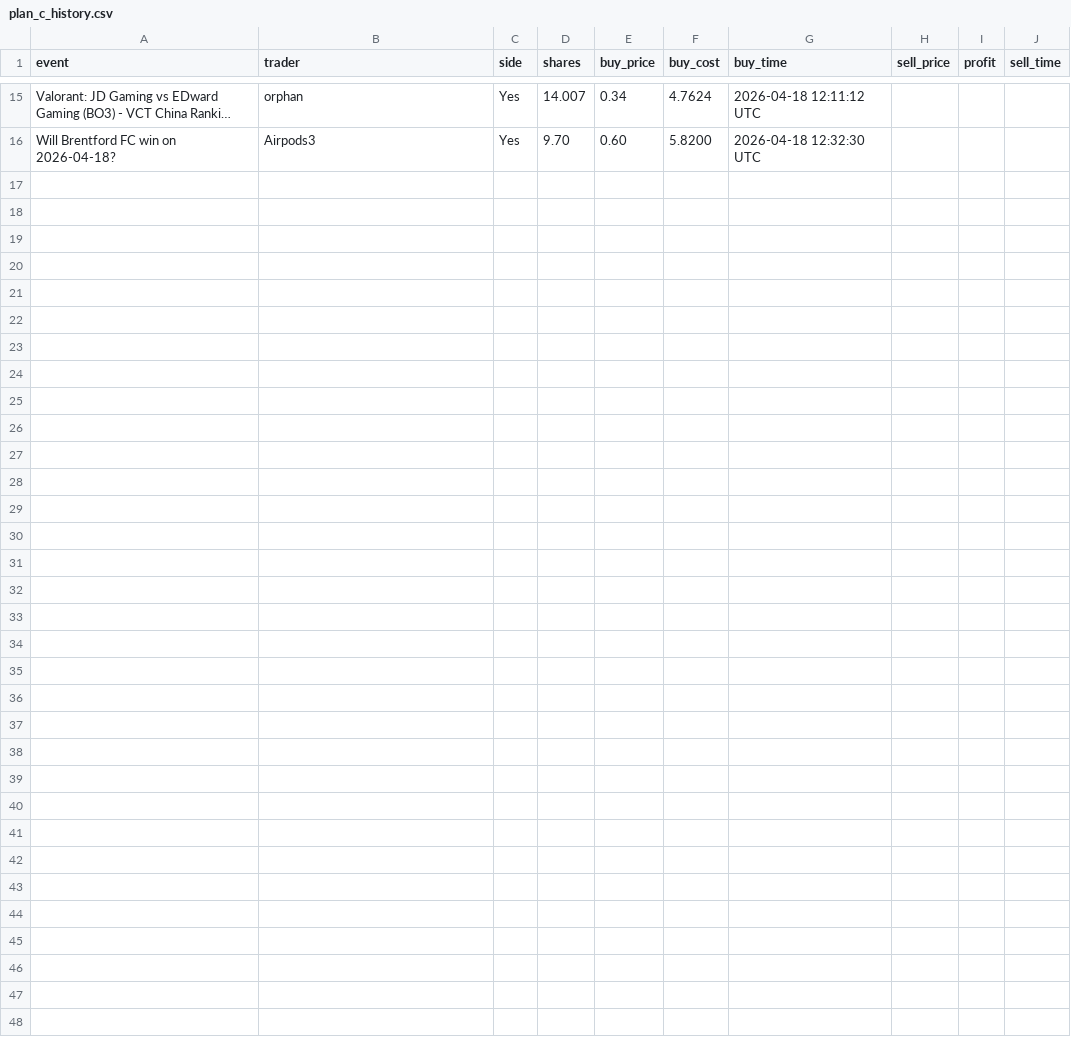
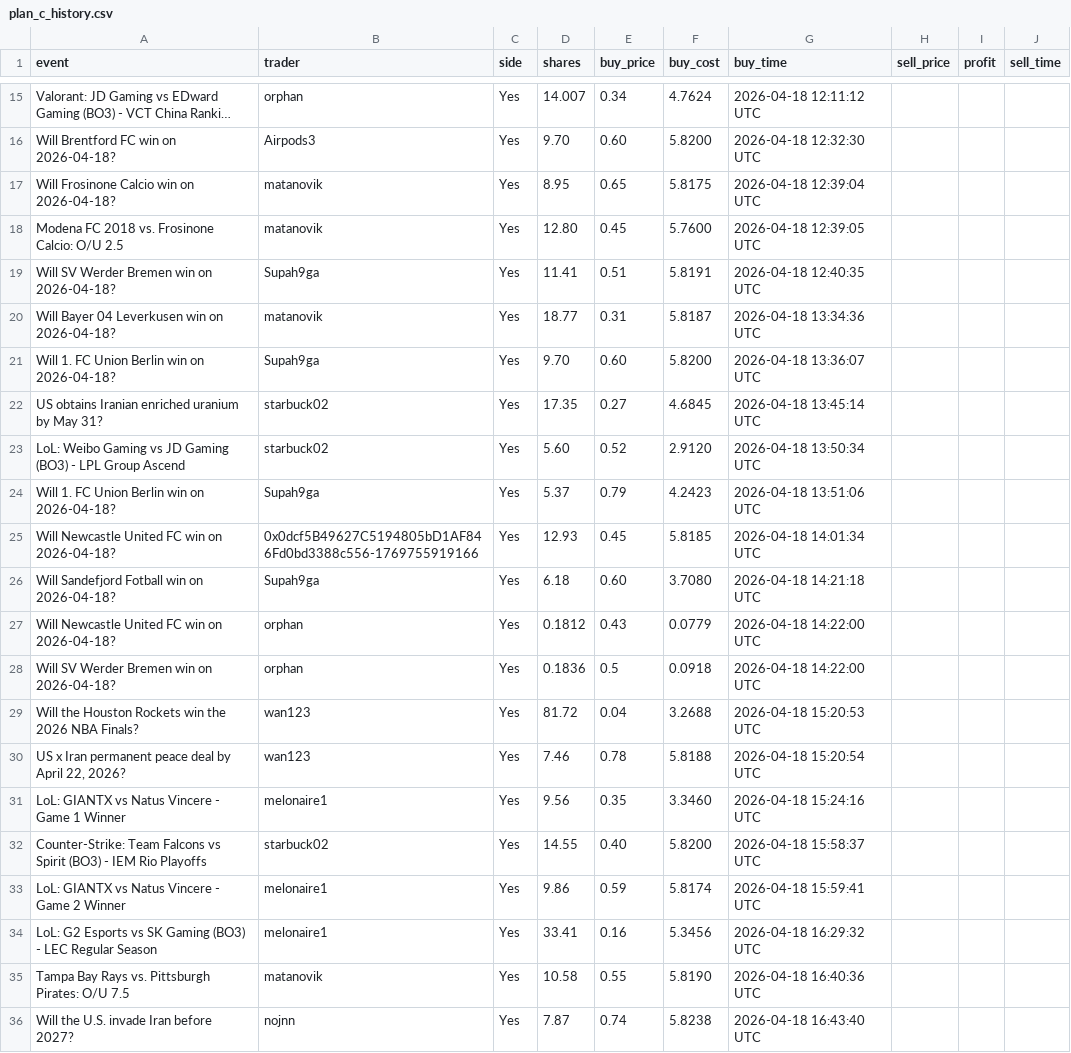
Before and after one commit to johnny-peters/poly2, a CSV file: data/plan_c_history.csv, drawn as a sheet; only a part is shown, gaps mark what is left out; long unchanged cells end in …; the diff names each change by its address in the sheet, - before the commit and + after, or states it on an @@ line.

Commit message:
Enhance trading data and state management
Added multiple new trading events to plan_c_history.csv and plan_c_rounds.jsonl, enriching the dataset with recent market activities and betting questions. Updated plan_c_state.json to reflect changes in daily PnL date and improved state management for trading positions. Enhanced plan_c.rs with a new error handling mechanism for sell failures, ensuring better resilience and accuracy in trading operations. This update aims to improve data integrity and trading strategy effectiveness.

```diff
--- a/data/plan_c_history.csv
+++ b/data/plan_c_history.csv
+row 17: Will Frosinone Calcio win on 2026-04-18? | matanovik | Yes | 8.95 | 0.65 | 5.8175 | 2026-04-18 12:39:04 UTC
+row 18: Modena FC 2018 vs. Frosinone Calcio: O/U 2.5 | matanovik | Yes | 12.80 | 0.45 | 5.7600 | 2026-04-18 12:39:05 UTC
+row 19: Will SV Werder Bremen win on 2026-04-18? | Supah9ga | Yes | 11.41 | 0.51 | 5.8191 | 2026-04-18 12:40:35 UTC
+row 20: Will Bayer 04 Leverkusen win on 2026-04-18? | matanovik | Yes | 18.77 | 0.31 | 5.8187 | 2026-04-18 13:34:36 UTC
+row 21: Will 1. FC Union Berlin win on 2026-04-18? | Supah9ga | Yes | 9.70 | 0.60 | 5.8200 | 2026-04-18 13:36:07 UTC
+row 22: US obtains Iranian enriched uranium by May 31? | starbuck02 | Yes | 17.35 | 0.27 | 4.6845 | 2026-04-18 13:45:14 UTC
+row 23: LoL: Weibo Gaming vs JD Gaming (BO3) - LPL Group Ascend | starbuck02 | Yes | 5.60 | 0.52 | 2.9120 | 2026-04-18 13:50:34 UTC
+row 24: Will 1. FC Union Berlin win on 2026-04-18? | Supah9ga | Yes | 5.37 | 0.79 | 4.2423 | 2026-04-18 13:51:06 UTC
+row 25: Will Newcastle United FC win on 2026-04-18? | 0x0dcf5B49627C5194805bD1AF846Fd0bd3388c556-1769755919166 | Yes | 12.93 | 0.45 | 5.8185 | 2026-04-18 14:01:34 UTC
+row 26: Will Sandefjord Fotball win on 2026-04-18? | Supah9ga | Yes | 6.18 | 0.60 | 3.7080 | 2026-04-18 14:21:18 UTC
+row 27: Will Newcastle United FC win on 2026-04-18? | orphan | Yes | 0.1812 | 0.43 | 0.0779 | 2026-04-18 14:22:00 UTC
+row 28: Will SV Werder Bremen win on 2026-04-18? | orphan | Yes | 0.1836 | 0.5 | 0.0918 | 2026-04-18 14:22:00 UTC
+row 29: Will the Houston Rockets win the 2026 NBA Finals? | wan123 | Yes | 81.72 | 0.04 | 3.2688 | 2026-04-18 15:20:53 UTC
+row 30: US x Iran permanent peace deal by April 22, 2026? | wan123 | Yes | 7.46 | 0.78 | 5.8188 | 2026-04-18 15:20:54 UTC
+row 31: LoL: GIANTX vs Natus Vincere - Game 1 Winner | melonaire1 | Yes | 9.56 | 0.35 | 3.3460 | 2026-04-18 15:24:16 UTC
+row 32: Counter-Strike: Team Falcons vs Spirit (BO3) - IEM Rio Playoffs | starbuck02 | Yes | 14.55 | 0.40 | 5.8200 | 2026-04-18 15:58:37 UTC
+row 33: LoL: GIANTX vs Natus Vincere - Game 2 Winner | melonaire1 | Yes | 9.86 | 0.59 | 5.8174 | 2026-04-18 15:59:41 UTC
+row 34: LoL: G2 Esports vs SK Gaming (BO3) - LEC Regular Season | melonaire1 | Yes | 33.41 | 0.16 | 5.3456 | 2026-04-18 16:29:32 UTC
+row 35: Tampa Bay Rays vs. Pittsburgh Pirates: O/U 7.5 | matanovik | Yes | 10.58 | 0.55 | 5.8190 | 2026-04-18 16:40:36 UTC
+row 36: Will the U.S. invade Iran before 2027? | nojnn | Yes | 7.87 | 0.74 | 5.8238 | 2026-04-18 16:43:40 UTC
```
Also changed, not shown: 4 other files.
